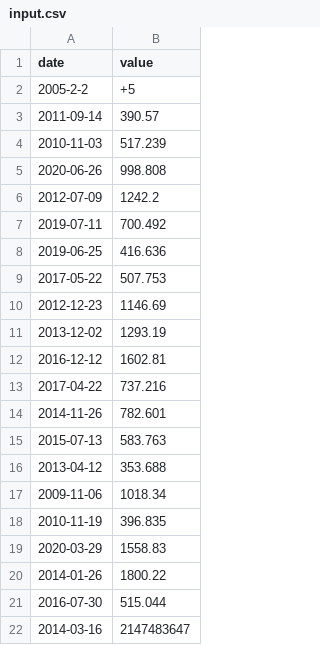
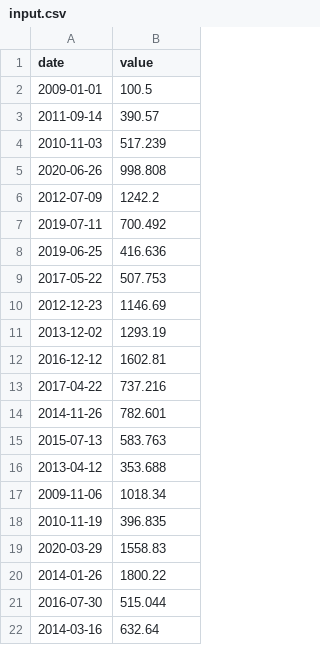
Before and after one commit to Abdlatif-20/CPP-MODULES_42, a CSV file: CPP_MODULE09/input.csv, drawn as a sheet.

```diff
--- a/CPP_MODULE09/input.csv
+++ b/CPP_MODULE09/input.csv
@@ -1,3 +1,3 @@
 date | value
-2005-2-2 | +5
+2009-01-01 | 100.5
 2011-09-14 | 390.57
@@ -21,2 +21,2 @@ date | value
 2016-07-30 | 515.044
-2014-03-16| 2147483647
+2014-03-16 | 632.64
```
Also changed, not shown: 10 other files.
